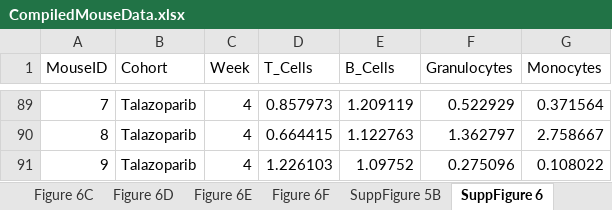
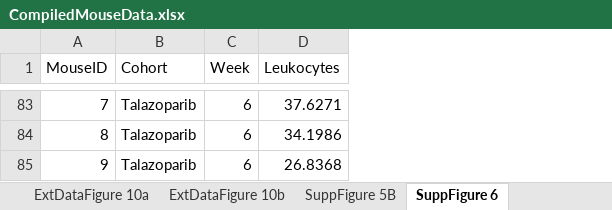
Before and after one commit to kbolton-lab/PARPCarbo_CH, an Excel workbook: data/CompiledMouseData.xlsx, sheet SuppFigure 6, drawn as a sheet; only a part is shown, gaps mark what is left out; values as stored, in another font and other column widths than the file's, no borders; removed rows and columns are numbered as before the commit, all else as after; the diff covers the shown part only; the diff names each change by its address in the sheet, - before the commit and + after, or states it on an @@ line.

```diff
--- a/data/CompiledMouseData.xlsx (sheet SuppFigure 6)
+++ b/data/CompiledMouseData.xlsx (sheet SuppFigure 6)
-sheet tab: Figure 6F
+sheet tab: ExtDataFigure 10a
+sheet tab: ExtDataFigure 10b
-column D (T_Cells), rows 89-91: 0.857973 | 0.664415 | 1.226103
-column E (B_Cells), rows 89-91: 1.209119 | 1.122763 | 1.09752
-column F (Granulocytes), rows 89-91: 0.522929 | 1.362797 | 0.275096
-column G (Monocytes), rows 89-91: 0.371564 | 2.758667 | 0.108022
+column D (Leukocytes), rows 83-85: 37.6271 | 34.1986 | 26.8368
-C83:C85 (Week): 4
+C83:C85 (Week): 6
```
Also changed, not shown: other rows of this sheet, sheet Figure 6B, sheet Figure 4C, other sheet tabs, 50 other files.
